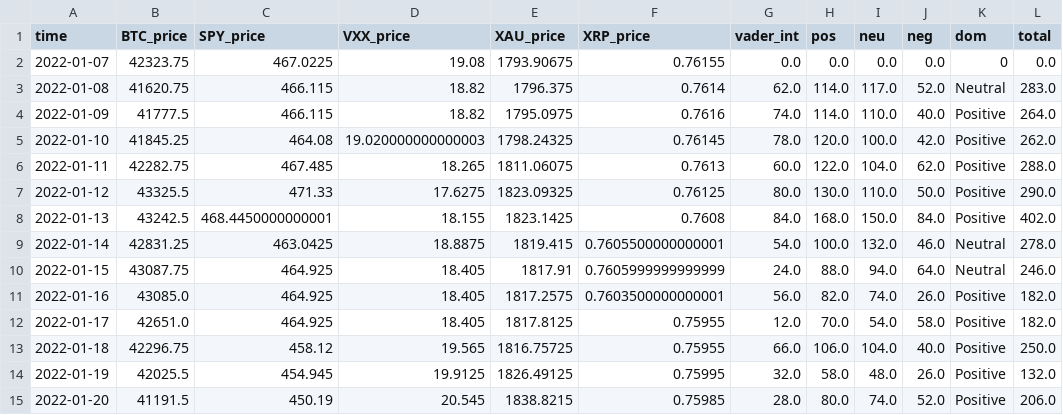
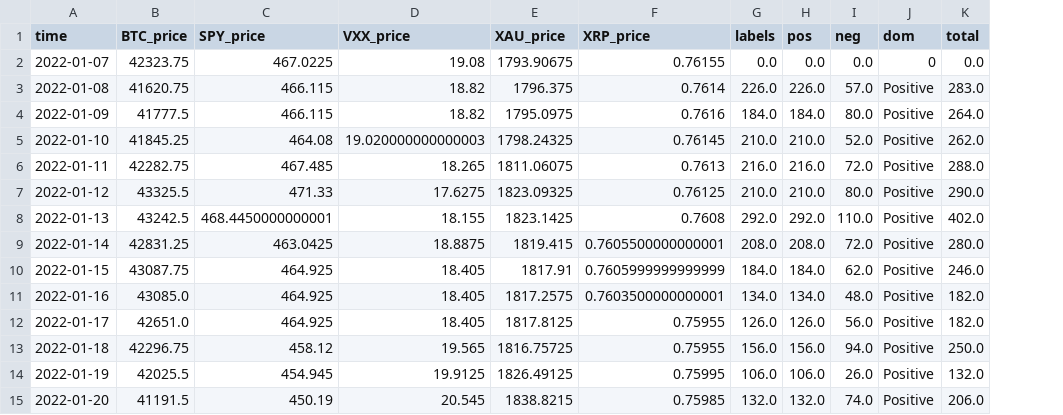
Before and after one commit to MGaulia/PD, a CSV file: data/full_day.csv, drawn as a sheet; only a part is shown; removed rows and columns are numbered as before the commit, all else as after; the diff covers the shown part only; the diff names each change by its address in the sheet, - before the commit and + after, or states it on an @@ line.

```diff
--- a/data/full_day.csv
+++ b/data/full_day.csv
-column G (vader_int), rows 2-15: 0.0 | 62.0 | 74.0 | 78.0 | 60.0 | 80.0 | 84.0 | 54.0 | 24.0 | 56.0 | 12.0 | 66.0 | 32.0 | 28.0
+column G (labels), rows 2-15: 0.0 | 226.0 | 184.0 | 210.0 | 216.0 | 210.0 | 292.0 | 208.0 | 184.0 | 134.0 | 126.0 | 156.0 | 106.0 | 132.0
-column I (neu), rows 2-15: 0.0 | 117.0 | 110.0 | 100.0 | 104.0 | 110.0 | 150.0 | 132.0 | 94.0 | 74.0 | 54.0 | 104.0 | 48.0 | 74.0
-H3 (pos): 114.0
+H3 (pos): 226.0
-I3 (neg): 52.0
+I3 (neg): 57.0
-J3 (dom): Neutral
+J3 (dom): Positive
-H4 (pos): 114.0
+H4 (pos): 184.0
-I4 (neg): 40.0
+I4 (neg): 80.0
-H5 (pos): 120.0
+H5 (pos): 210.0
-I5 (neg): 42.0
+I5 (neg): 52.0
-H6 (pos): 122.0
+H6 (pos): 216.0
-I6 (neg): 62.0
+I6 (neg): 72.0
-H7 (pos): 130.0
+H7 (pos): 210.0
-I7 (neg): 50.0
+I7 (neg): 80.0
-H8 (pos): 168.0
+H8 (pos): 292.0
-I8 (neg): 84.0
+I8 (neg): 110.0
-H9 (pos): 100.0
+H9 (pos): 208.0
-I9 (neg): 46.0
+I9 (neg): 72.0
-J9:J10 (dom): Neutral
+J9:J10 (dom): Positive
-K9 (total): 278.0
+K9 (total): 280.0
-H10 (pos): 88.0
+H10 (pos): 184.0
-I10 (neg): 64.0
+I10 (neg): 62.0
-H11 (pos): 82.0
+H11 (pos): 134.0
-I11 (neg): 26.0
+I11 (neg): 48.0
-H12 (pos): 70.0
+H12 (pos): 126.0
-I12 (neg): 58.0
+I12 (neg): 56.0
-H13 (pos): 106.0
+H13 (pos): 156.0
-I13 (neg): 40.0
+I13 (neg): 94.0
-H14 (pos): 58.0
+H14 (pos): 106.0
-H15 (pos): 80.0
+H15 (pos): 132.0
-I15 (neg): 52.0
+I15 (neg): 74.0
```
Also changed, not shown: 100 edited cells elsewhere in this file, data/full_hour.csv.
